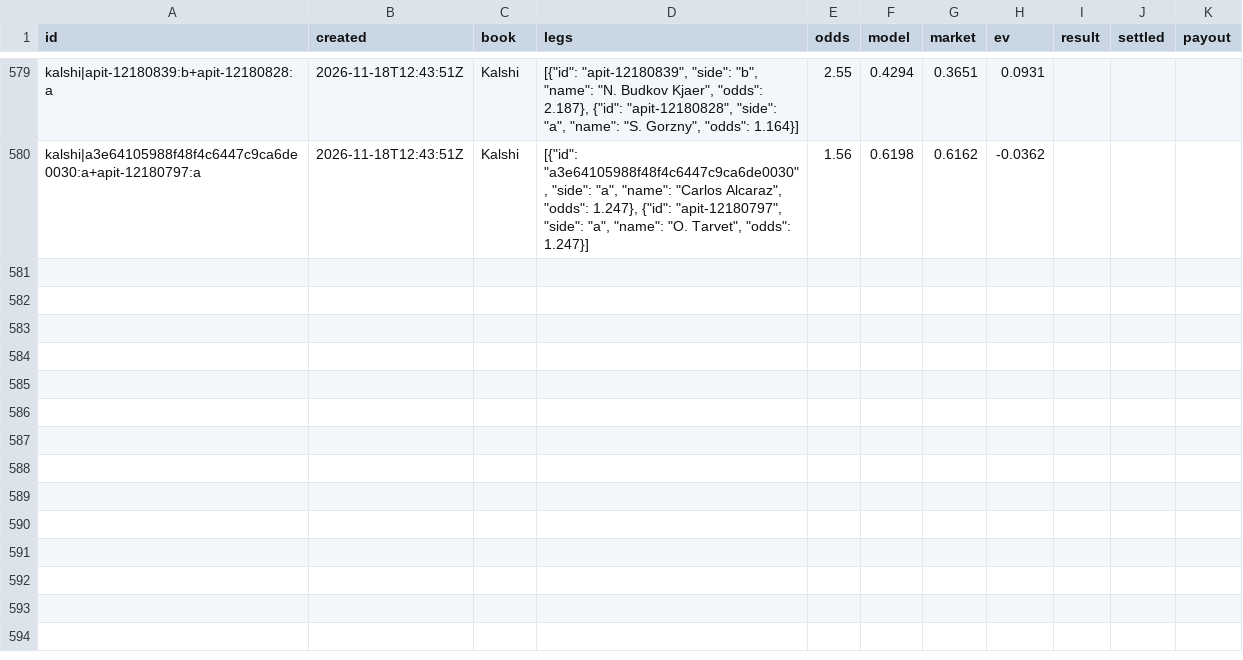
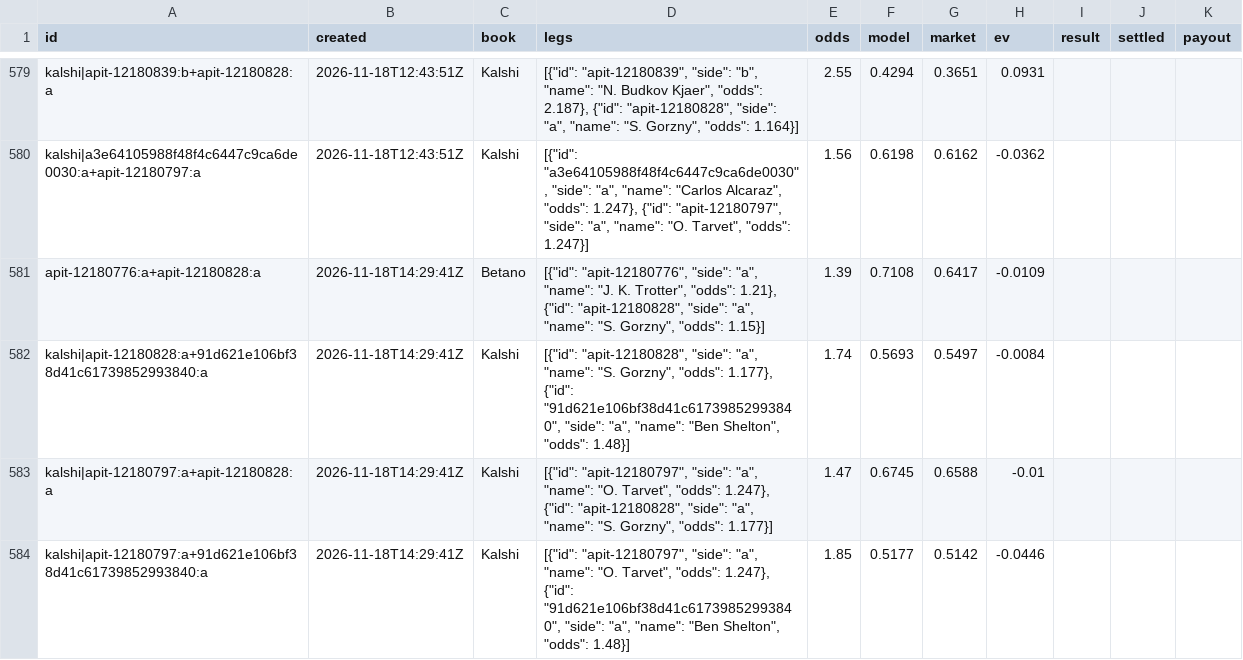
Before and after one commit to MoussaK1379/tennis-odds-engine, a CSV file: history/parlays.csv, drawn as a sheet; only a part is shown, gaps mark what is left out.

```diff
--- a/history/parlays.csv
+++ b/history/parlays.csv
@@ -580 +580,5 @@ kalshi|apit-12180839:b+apit-12180828:a,2026-11-18T12:43:51Z,Kalshi,"[{""id"": ""
 kalshi|a3e64105988f48f4c6447c9ca6de0030:a+apit-12180797:a,2026-11-18T12:43:51Z,Kalshi,"[{""id"": ""a3e64105988f48f4c6447c9ca6de0030"", ""side"": ""a"", ""name"": ""Carlos Alcaraz"", ""odds"": 1.247}, {""id"": ""apit-12180797"", ""side"": ""a"", ""name"": ""O. Tarvet"", ""odds"": 1.247}]",1.56,0.6198,0.6162,-0.0362,,,
+apit-12180776:a+apit-12180828:a,2026-11-18T14:29:41Z,Betano,"[{""id"": ""apit-12180776"", ""side"": ""a"", ""name"": ""J. K. Trotter"", ""odds"": 1.21}, {""id"": ""apit-12180828"", ""side"": ""a"", ""name"": ""S. Gorzny"", ""odds"": 1.15}]",1.39,0.7108,0.6417,-0.0109,,,
+kalshi|apit-12180828:a+91d621e106bf38d41c61739852993840:a,2026-11-18T14:29:41Z,Kalshi,"[{""id"": ""apit-12180828"", ""side"": ""a"", ""name"": ""S. Gorzny"", ""odds"": 1.177}, {""id"": ""91d621e106bf38d41c61739852993840"", ""side"": ""a"", ""name"": ""Ben Shelton"", ""odds"": 1.48}]",1.74,0.5693,0.5497,-0.0084,,,
+kalshi|apit-12180797:a+apit-12180828:a,2026-11-18T14:29:41Z,Kalshi,"[{""id"": ""apit-12180797"", ""side"": ""a"", ""name"": ""O. Tarvet"", ""odds"": 1.247}, {""id"": ""apit-12180828"", ""side"": ""a"", ""name"": ""S. Gorzny"", ""odds"": 1.177}]",1.47,0.6745,0.6588,-0.01,,,
+kalshi|apit-12180797:a+91d621e106bf38d41c61739852993840:a,2026-11-18T14:29:41Z,Kalshi,"[{""id"": ""apit-12180797"", ""side"": ""a"", ""name"": ""O. Tarvet"", ""odds"": 1.247}, {""id"": ""91d621e106bf38d41c61739852993840"", ""side"": ""a"", ""name"": ""Ben Shelton"", ""odds"": 1.48}]",1.85,0.5177,0.5142,-0.0446,,,
```
Also changed, not shown: history/predictions.csv, 1 other file.
